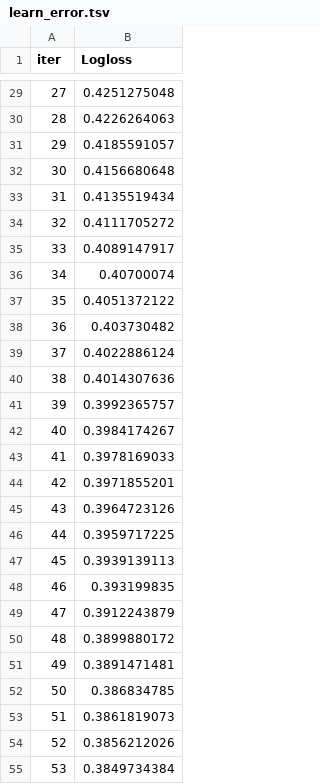
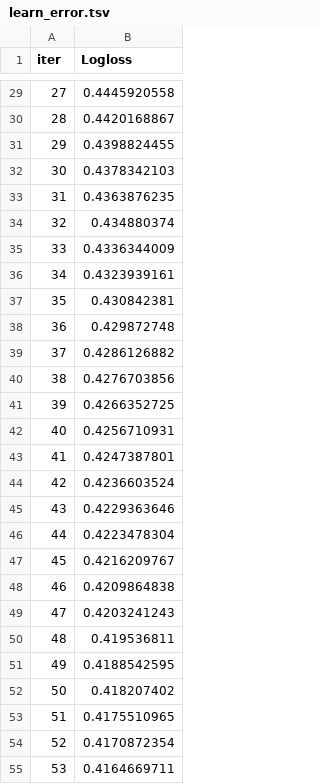
Before and after one commit to infounify94/globalpulse, a TSV file: catboost_info/learn_error.tsv, drawn as a sheet; only a part is shown, gaps mark what is left out; the diff covers the shown part only.

```diff
--- a/catboost_info/learn_error.tsv
+++ b/catboost_info/learn_error.tsv
@@ -29,27 +29,27 @@ iter	Logloss
-27	0.4251275048
-28	0.4226264063
-29	0.4185591057
-30	0.4156680648
-31	0.4135519434
-32	0.4111705272
-33	0.4089147917
-34	0.40700074
-35	0.4051372122
-36	0.403730482
-37	0.4022886124
-38	0.4014307636
-39	0.3992365757
-40	0.3984174267
-41	0.3978169033
-42	0.3971855201
-43	0.3964723126
-44	0.3959717225
-45	0.3939139113
-46	0.393199835
-47	0.3912243879
-48	0.3899880172
-49	0.3891471481
-50	0.386834785
-51	0.3861819073
-52	0.3856212026
-53	0.3849734384
+27	0.4445920558
+28	0.4420168867
+29	0.4398824455
+30	0.4378342103
+31	0.4363876235
+32	0.434880374
+33	0.4336344009
+34	0.4323939161
+35	0.430842381
+36	0.429872748
+37	0.4286126882
+38	0.4276703856
+39	0.4266352725
+40	0.4256710931
+41	0.4247387801
+42	0.4236603524
+43	0.4229363646
+44	0.4223478304
+45	0.4216209767
+46	0.4209864838
+47	0.4203241243
+48	0.419536811
+49	0.4188542595
+50	0.418207402
+51	0.4175510965
+52	0.4170872354
+53	0.4164669711
```
Also changed, not shown: 173 edited cells elsewhere in this file, catboost_info/time_left.tsv, 41 other files.
